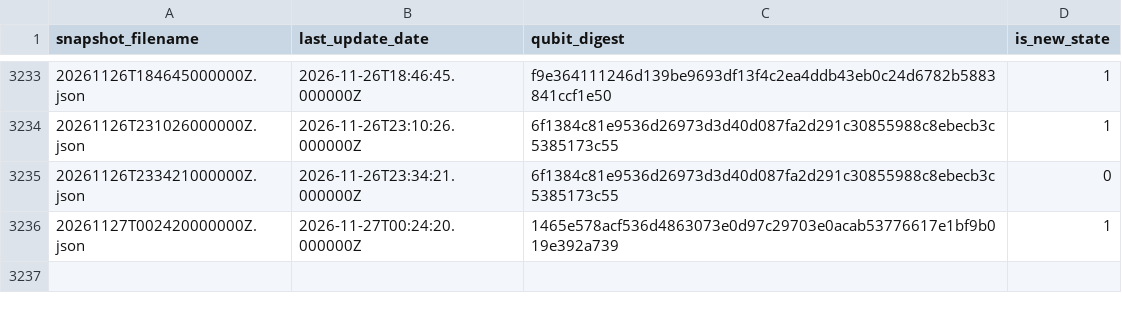
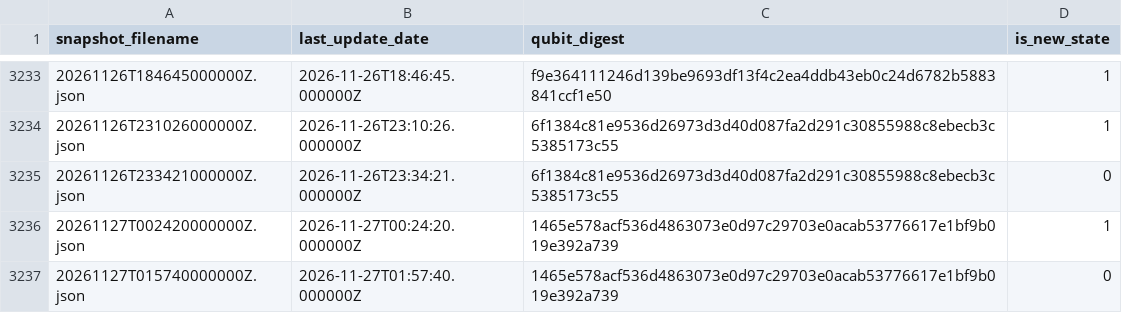
Before and after one commit to SuperconducTED/superconducted-noise-engine, a TSV file: health/state-index.tsv, drawn as a sheet; only a part is shown, gaps mark what is left out.

```diff
--- a/health/state-index.tsv
+++ b/health/state-index.tsv
@@ -3236 +3236,2 @@ snapshot_filename	last_update_date	qubit_digest	is_new_state
 20261127T002420000000Z.json	2026-11-27T00:24:20.000000Z	1465e578acf536d4863073e0d97c29703e0acab53776617e1bf9b019e392a739	1
+20261127T015740000000Z.json	2026-11-27T01:57:40.000000Z	1465e578acf536d4863073e0d97c29703e0acab53776617e1bf9b019e392a739	0
```
Also changed, not shown: ledger/2026-11.tsv, 1 other file.
